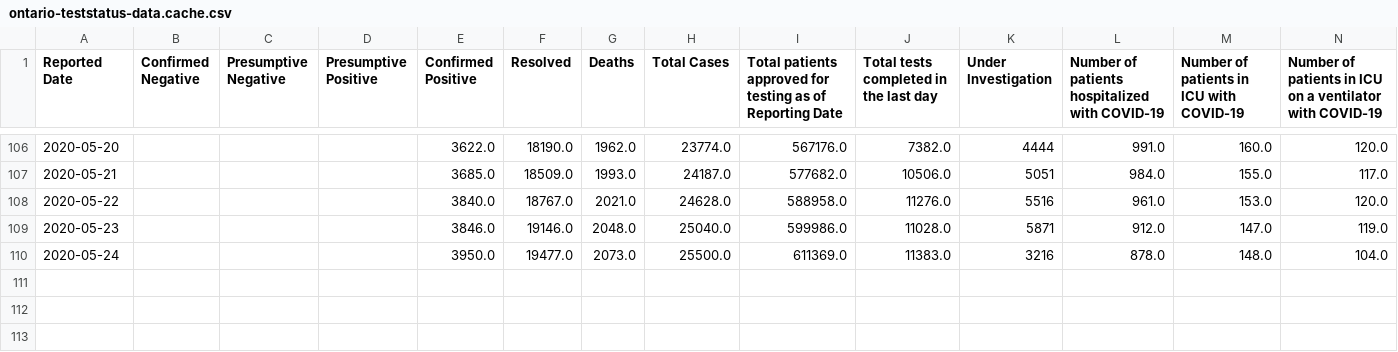
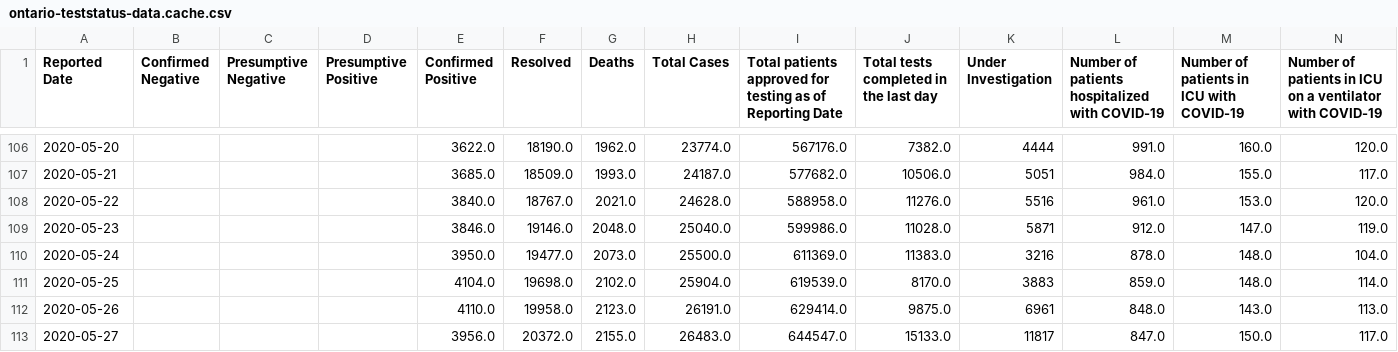
Before and after one commit to github/covid19-dashboard, a CSV file: _notebooks/data_files/ontario-teststatus-data.cache.csv, drawn as a sheet; only a part is shown, gaps mark what is left out.

Commit message:
exclude more bad date data and add graph of new cases with rolling mean

```diff
--- a/_notebooks/data_files/ontario-teststatus-data.cache.csv
+++ b/_notebooks/data_files/ontario-teststatus-data.cache.csv
@@ -110 +110,4 @@ Reported Date,Confirmed Negative,Presumptive Negative,Presumptive Positive,Confi
 2020-05-24,,,,3950.0,19477.0,2073.0,25500.0,611369.0,11383.0,3216,878.0,148.0,104.0
+2020-05-25,,,,4104.0,19698.0,2102.0,25904.0,619539.0,8170.0,3883,859.0,148.0,114.0
+2020-05-26,,,,4110.0,19958.0,2123.0,26191.0,629414.0,9875.0,6961,848.0,143.0,113.0
+2020-05-27,,,,3956.0,20372.0,2155.0,26483.0,644547.0,15133.0,11817,847.0,150.0,117.0
```
Also changed, not shown: 1 other file.
